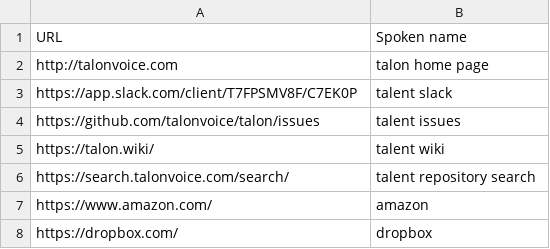
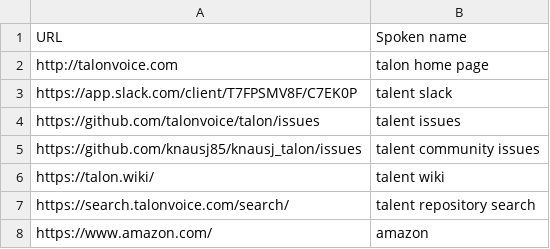
Before and after one commit to talonhub/community, a CSV file: settings/websites.csv, drawn as a sheet; only a part is shown; the shorter side is filled out with more unchanged rows; the diff names each change by its address in the sheet, - before the commit and + after, or states it on an @@ line.

Commit message:
Update websites.csv

```diff
--- a/settings/websites.csv
+++ b/settings/websites.csv
+row 5: https://github.com/knausj85/knausj_talon/issues | talent community issues
```
